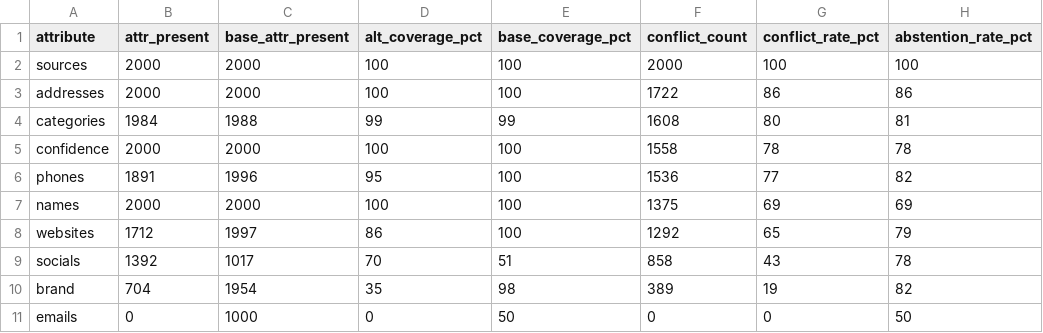
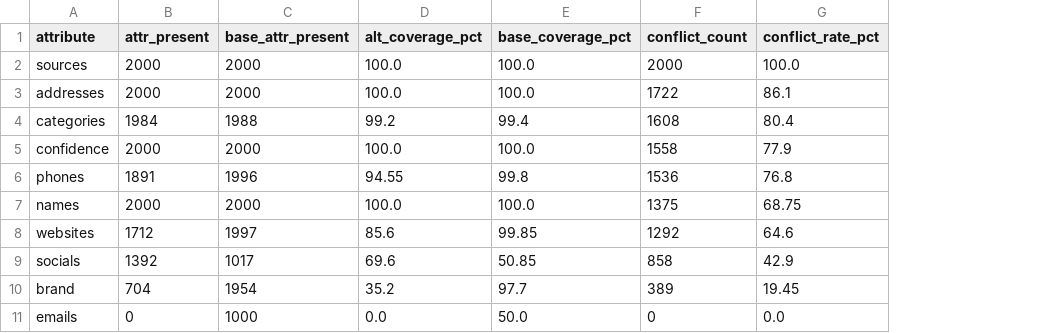
Before and after one commit to project-terraforma/places-truth-reconciliation, a CSV file: analysis/general/attribute_conflict_summary.csv, drawn as a sheet; the diff names each change by its address in the sheet, - before the commit and + after, or states it on an @@ line.

Commit message:
Removes attribute_confidence_behavior and high_risk CSVs, extends attribute coverage to all attributes, removes "abstention rate", renames script
confidence measures place existence, not attribute quality — averaging
it across conflict vs match rows and flagging low-confidence conflicts
as "high risk" both assume it signals attribute reliability, which it
does not. outputs and script logic removed accordingly.

proposed attribute coverage was extended after seeing that phone disagreement could be normalized greatly

abstention rate was (conflicts + alt_only + base_only) / total rows but this lumped easy decisions with hard ones. Conflict rate already captures hard cases, and not a question worth asking. Abstention rate was adding those easy one-sided rows into the denominator and calling them a "decision," which inflated the apparent difficulty without adding information. One sided breakdown is in `attribute_conflict_breakdown.csv`

```diff
--- a/analysis/general/attribute_conflict_summary.csv
+++ b/analysis/general/attribute_conflict_summary.csv
-column H (abstention_rate_pct), rows 2-11: 100 | 86 | 81 | 78 | 82 | 69 | 79 | 78 | 82 | 50
-D2:D3 (alt_coverage_pct): 100
+D2:D3 (alt_coverage_pct): 100.0
-E2:E3 (base_coverage_pct): 100
+E2:E3 (base_coverage_pct): 100.0
-G2 (conflict_rate_pct): 100
+G2 (conflict_rate_pct): 100.0
-G3 (conflict_rate_pct): 86
+G3 (conflict_rate_pct): 86.1
-D4 (alt_coverage_pct): 99
+D4 (alt_coverage_pct): 99.2
-E4 (base_coverage_pct): 99
+E4 (base_coverage_pct): 99.4
-G4 (conflict_rate_pct): 80
+G4 (conflict_rate_pct): 80.4
-D5 (alt_coverage_pct): 100
+D5 (alt_coverage_pct): 100.0
-E5 (base_coverage_pct): 100
+E5 (base_coverage_pct): 100.0
-G5 (conflict_rate_pct): 78
+G5 (conflict_rate_pct): 77.9
-D6 (alt_coverage_pct): 95
+D6 (alt_coverage_pct): 94.55
-E6 (base_coverage_pct): 100
+E6 (base_coverage_pct): 99.8
-G6 (conflict_rate_pct): 77
+G6 (conflict_rate_pct): 76.8
-D7 (alt_coverage_pct): 100
+D7 (alt_coverage_pct): 100.0
-E7 (base_coverage_pct): 100
+E7 (base_coverage_pct): 100.0
-G7 (conflict_rate_pct): 69
+G7 (conflict_rate_pct): 68.75
-D8 (alt_coverage_pct): 86
+D8 (alt_coverage_pct): 85.6
-E8 (base_coverage_pct): 100
+E8 (base_coverage_pct): 99.85
-G8 (conflict_rate_pct): 65
+G8 (conflict_rate_pct): 64.6
-D9 (alt_coverage_pct): 70
+D9 (alt_coverage_pct): 69.6
-E9 (base_coverage_pct): 51
+E9 (base_coverage_pct): 50.85
-G9 (conflict_rate_pct): 43
+G9 (conflict_rate_pct): 42.9
-D10 (alt_coverage_pct): 35
+D10 (alt_coverage_pct): 35.2
-E10 (base_coverage_pct): 98
+E10 (base_coverage_pct): 97.7
-G10 (conflict_rate_pct): 19
+G10 (conflict_rate_pct): 19.45
-D11 (alt_coverage_pct): 0
+D11 (alt_coverage_pct): 0.0
-E11 (base_coverage_pct): 50
+E11 (base_coverage_pct): 50.0
-G11 (conflict_rate_pct): 0
+G11 (conflict_rate_pct): 0.0
```
Also changed, not shown: 7 other files.
